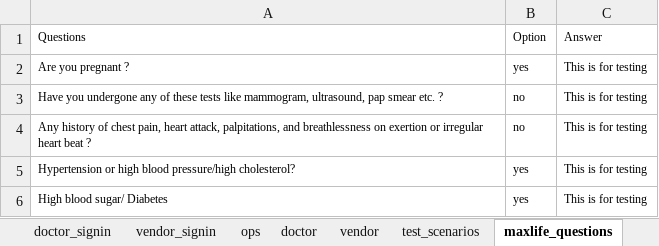
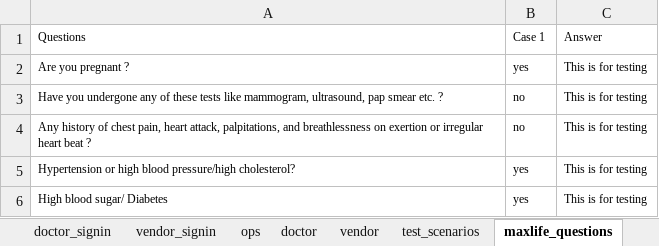
Before and after one commit to Vingithub93/DocsApp, an Excel workbook: data/execution_controller.xlsx, sheet maxlife_questions, drawn as a sheet; only a part is shown; values as stored, in another font and other column widths than the file's, no borders; the diff names each change by its address in the sheet, - before the commit and + after, or states it on an @@ line.

```diff
--- a/data/execution_controller.xlsx (sheet maxlife_questions)
+++ b/data/execution_controller.xlsx (sheet maxlife_questions)
-B1: Option
+B1: Case 1
```
Also changed, not shown: sheet ops, 31 other files.
